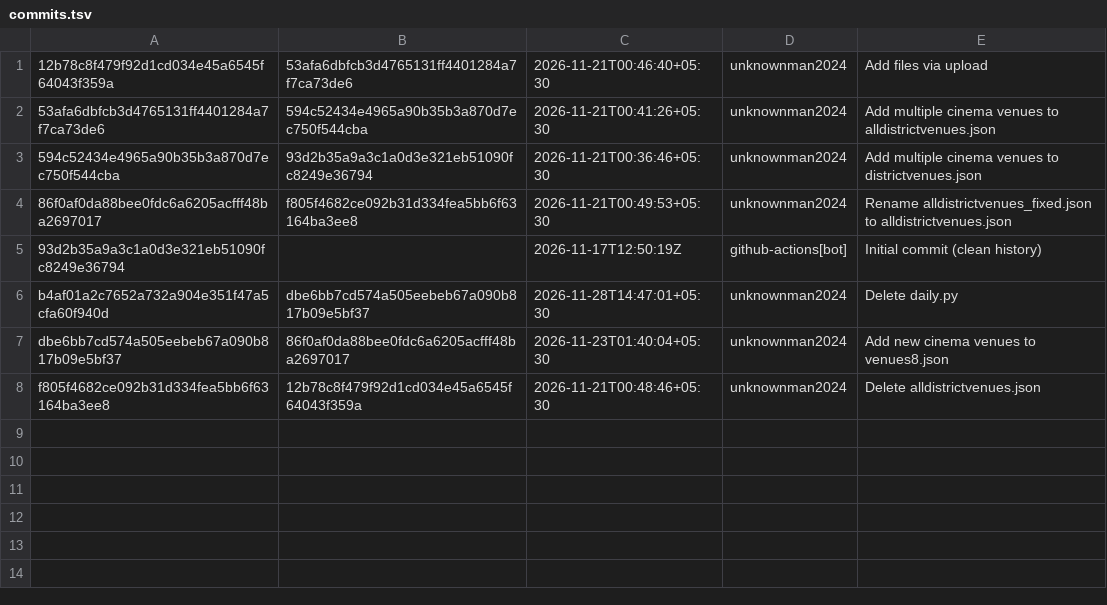
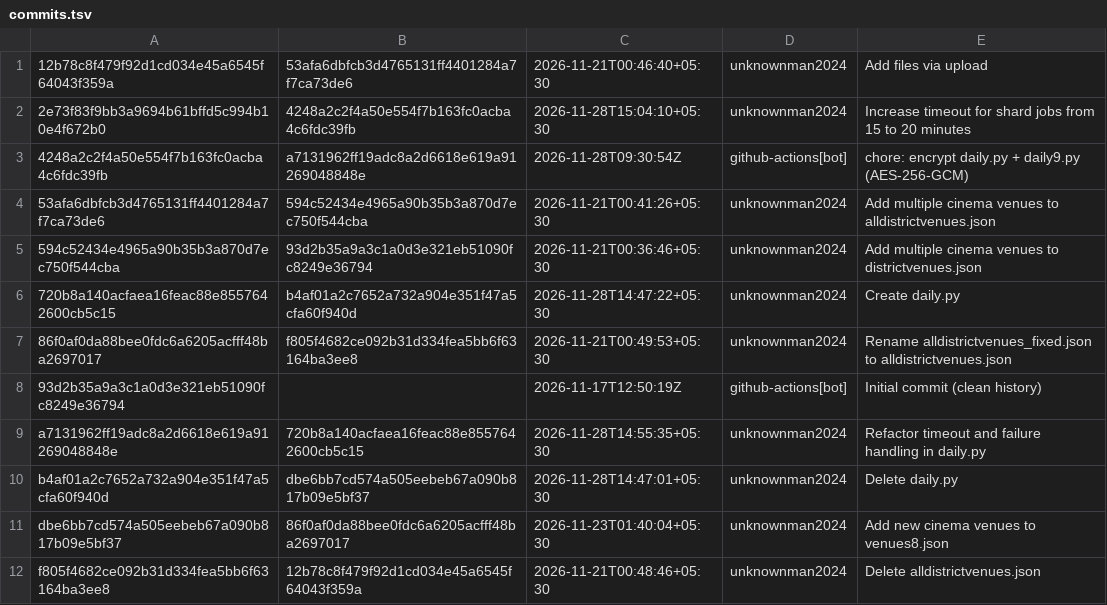
Before and after one commit to filmyodyssey-pixel/sc-archive, a TSV file: commits.tsv, drawn as a sheet; the diff names each change by its address in the sheet, - before the commit and + after, or states it on an @@ line.

```diff
--- a/commits.tsv
+++ b/commits.tsv
+row 2: 2e73f83f9bb3a9694b61bffd5c994b10e4f672b0 | 4248a2c2f4a50e554f7b163fc0acba4c6fdc39fb | 2026-11-28T15:04:10+05:30 | unknownman2024 | Increase timeout for shard jobs from 15 to 20 minutes
+row 3: 4248a2c2f4a50e554f7b163fc0acba4c6fdc39fb | a7131962ff19adc8a2d6618e619a91269048848e | 2026-11-28T09:30:54Z | github-actions[bot] | chore: encrypt daily.py + daily9.py (AES-256-GCM)
+row 6: 720b8a140acfaea16feac88e8557642600cb5c15 | b4af01a2c7652a732a904e351f47a5cfa60f940d | 2026-11-28T14:47:22+05:30 | unknownman2024 | Create daily.py
+row 9: a7131962ff19adc8a2d6618e619a91269048848e | 720b8a140acfaea16feac88e8557642600cb5c15 | 2026-11-28T14:55:35+05:30 | unknownman2024 | Refactor timeout and failure handling in daily.py
```
Also changed, not shown: plaintext/index.tsv, 6 other files.
